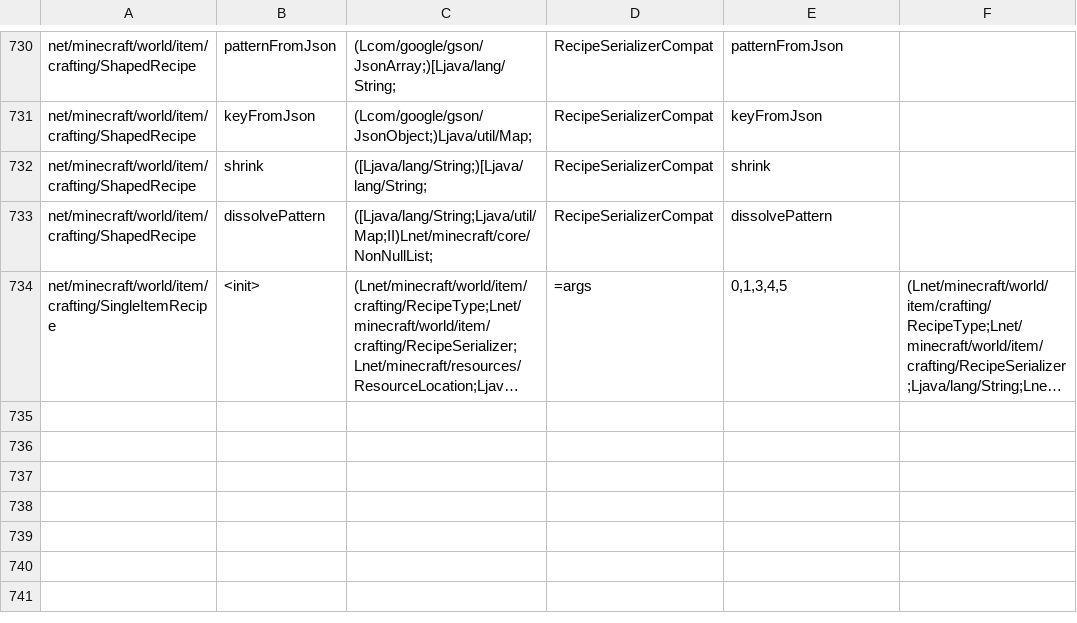
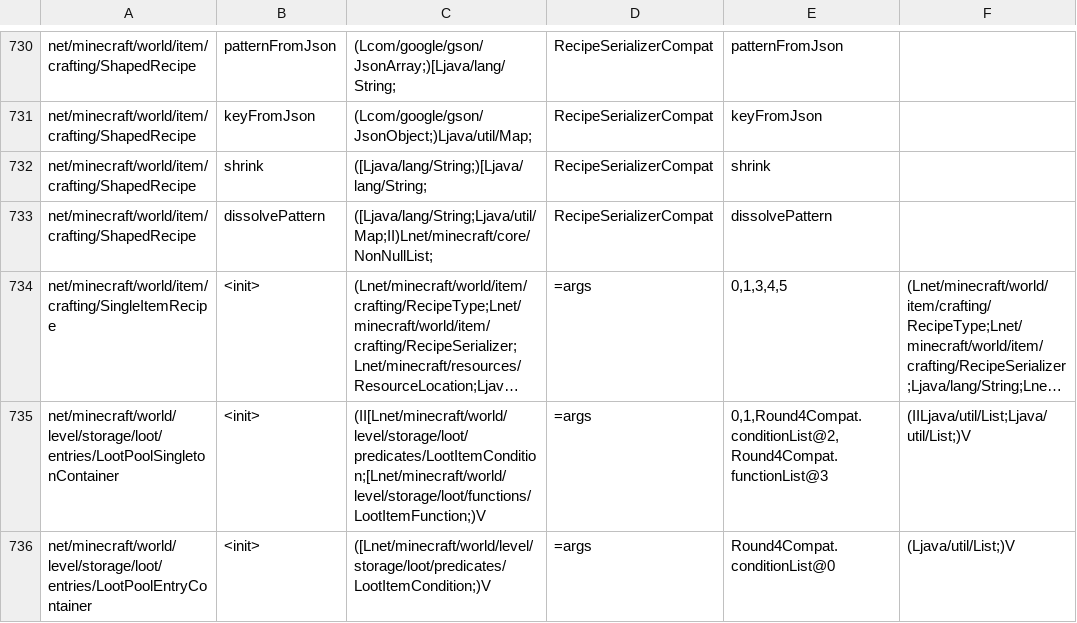
Before and after one commit to kylepitcock/Legacy-Connector, a TSV file: loader/src/main/resources/legacyconnector/forward/1.20.1/mc-calls.tsv, drawn as a sheet; only a part is shown, gaps mark what is left out; long unchanged cells end in …; the diff names each change by its address in the sheet, - before the commit and + after, or states it on an @@ line.

```diff
--- a/loader/src/main/resources/legacyconnector/forward/1.20.1/mc-calls.tsv
+++ b/loader/src/main/resources/legacyconnector/forward/1.20.1/mc-calls.tsv
+row 735: net/minecraft/world/level/storage/loot/entries/LootPoolSingletonContainer | <init> | (II[Lnet/minecraft/world/level/storage/loot/predicates/LootItemCondition;[Lnet/minecraft/world/level/storage/loot/functions/LootItemFunction;)V | =args | 0,1,Round4Compat.conditionList@2,Round4Compat.functionList@3 | (IILjava/util/List;Ljava/util/List;)V
+row 736: net/minecraft/world/level/storage/loot/entries/LootPoolEntryContainer | <init> | ([Lnet/minecraft/world/level/storage/loot/predicates/LootItemCondition;)V | =args | Round4Compat.conditionList@0 | (Ljava/util/List;)V
```
Also changed, not shown: loader/src/main/resources/legacyconnector/forward/1.20.1/mc-classes.tsv, 9 other files.
